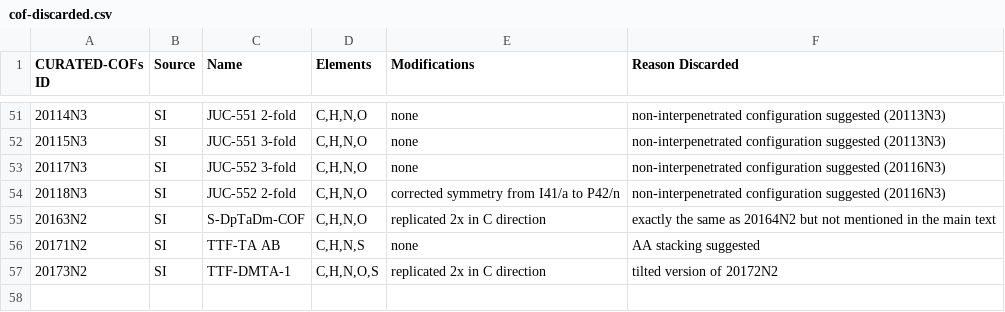
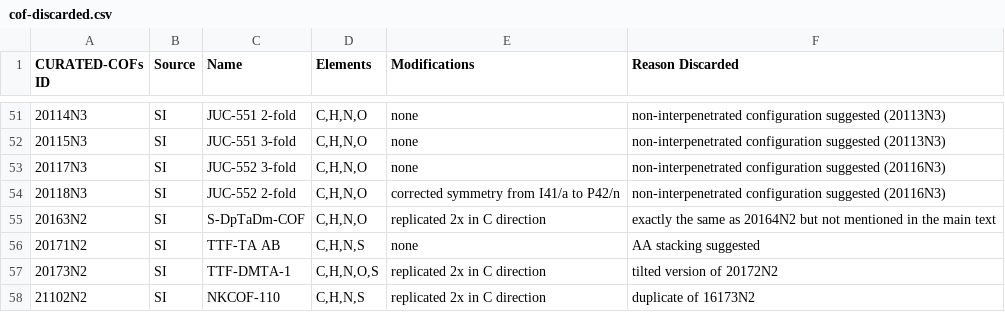
Before and after one commit to danieleongari/CURATED-COFs, a CSV file: cof-discarded.csv, drawn as a sheet; only a part is shown, gaps mark what is left out.

```diff
--- a/cof-discarded.csv
+++ b/cof-discarded.csv
@@ -57 +57,2 @@ CURATED-COFs ID,Source,Name,Elements,Modifications,Reason Discarded
 20173N2,SI,TTF-DMTA-1,"C,H,N,O,S",replicated 2x in C direction,tilted version of 20172N2
+21102N2,SI,"NKCOF-110","C,H,N,S","replicated 2x in C direction", duplicate of 16173N2
```
Also changed, not shown: cof-frameworks.csv, 2 other files.
